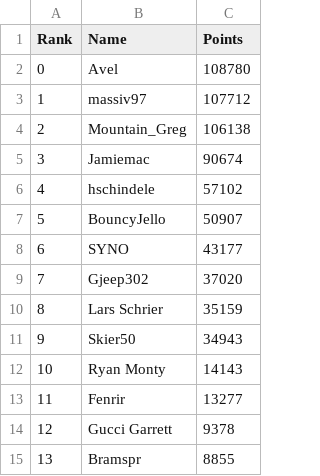
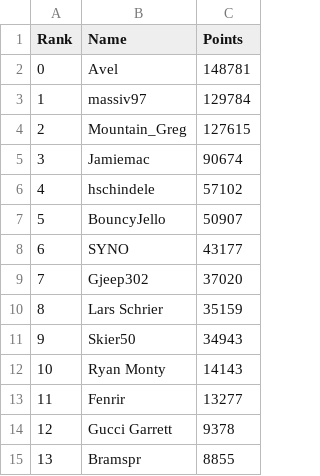
Before and after one commit to hschindele/gmaapp, a CSV file: data/elnhsrank.csv, drawn as a sheet.

```diff
--- a/data/elnhsrank.csv
+++ b/data/elnhsrank.csv
@@ -1,5 +1,5 @@
 Rank,Name,Points
-0,Avel,108780
-1,massiv97,107712
-2,Mountain_Greg,106138
+0,Avel,148781
+1,massiv97,129784
+2,Mountain_Greg,127615
 3,Jamiemac,90674
```
Also changed, not shown: data/achievments.csv, data/allpbs.csv, 4 other files.
